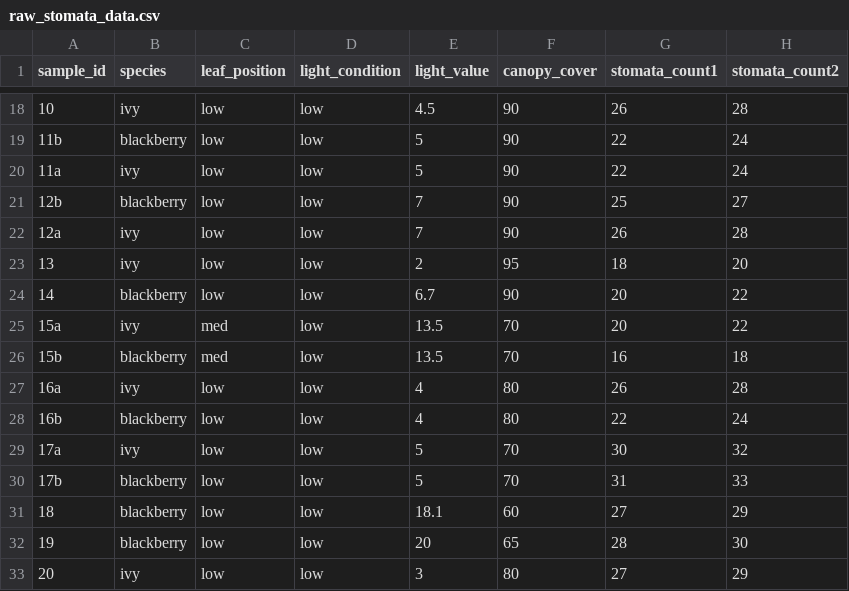
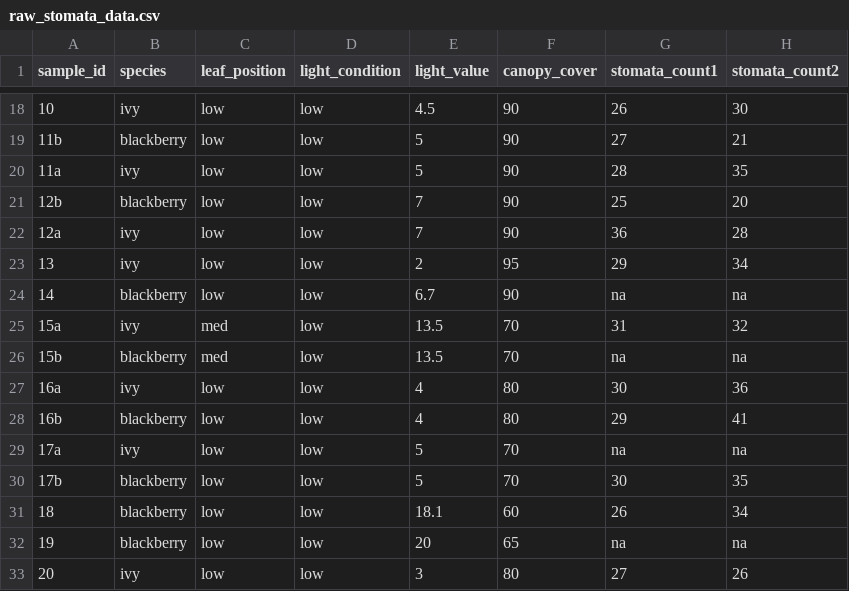
Before and after one commit to nmeier01/stomataproject, a CSV file: data/raw_stomata_data.csv, drawn as a sheet; only a part is shown, gaps mark what is left out; the diff covers the shown part only.

Commit message:
Entered stomatal densities

```diff
--- a/data/raw_stomata_data.csv
+++ b/data/raw_stomata_data.csv
@@ -18,16 +18,16 @@ sample_id,species,leaf_position,light_condition,light_value,canopy_cover,stomata
-10,ivy,low,low,4.5,90,26,28,,,,,,
-11b,blackberry,low,low,5,90,22,24,,,,,,
-11a,ivy,low,low,5,90,22,24,,,,,,
-12b,blackberry,low,low,7,90,25,27,,,,,,
-12a,ivy,low,low,7,90,26,28,,,,,,
-13,ivy,low,low,2,95,18,20,,,,,,
-14,blackberry,low,low,6.7,90,20,22,,,,,,
-15a,ivy,med,low,13.5,70,20,22,,,,,,
-15b,blackberry,med,low,13.5,70,16,18,,,,,,
-16a,ivy,low,low,4,80,26,28,,,,,,
-16b,blackberry,low,low,4,80,22,24,,,,,,
-17a,ivy,low,low,5,70,30,32,,,,,,
-17b,blackberry,low,low,5,70,31,33,,,,,,
-18,blackberry,low,low,18.1,60,27,29,,,,,,
-19,blackberry,low,low,20,65,28,30,,,,,,
-20,ivy,low,low,3,80,27,29,,,,,,
+10,ivy,low,low,4.5,90,26,30
+11b,blackberry,low,low,5,90,27,21
+11a,ivy,low,low,5,90,28,35
+12b,blackberry,low,low,7,90,25,20
+12a,ivy,low,low,7,90,36,28
+13,ivy,low,low,2,95,29,34
+14,blackberry,low,low,6.7,90,na,na
+15a,ivy,med,low,13.5,70,31,32
+15b,blackberry,med,low,13.5,70,na,na
+16a,ivy,low,low,4,80,30,36
+16b,blackberry,low,low,4,80,29,41
+17a,ivy,low,low,5,70,na,na
+17b,blackberry,low,low,5,70,30,35
+18,blackberry,low,low,18.1,60,26,34
+19,blackberry,low,low,20,65,na,na
+20,ivy,low,low,3,80,27,26
```
Also changed, not shown: 32 edited cells elsewhere in this file, 1 other file.
